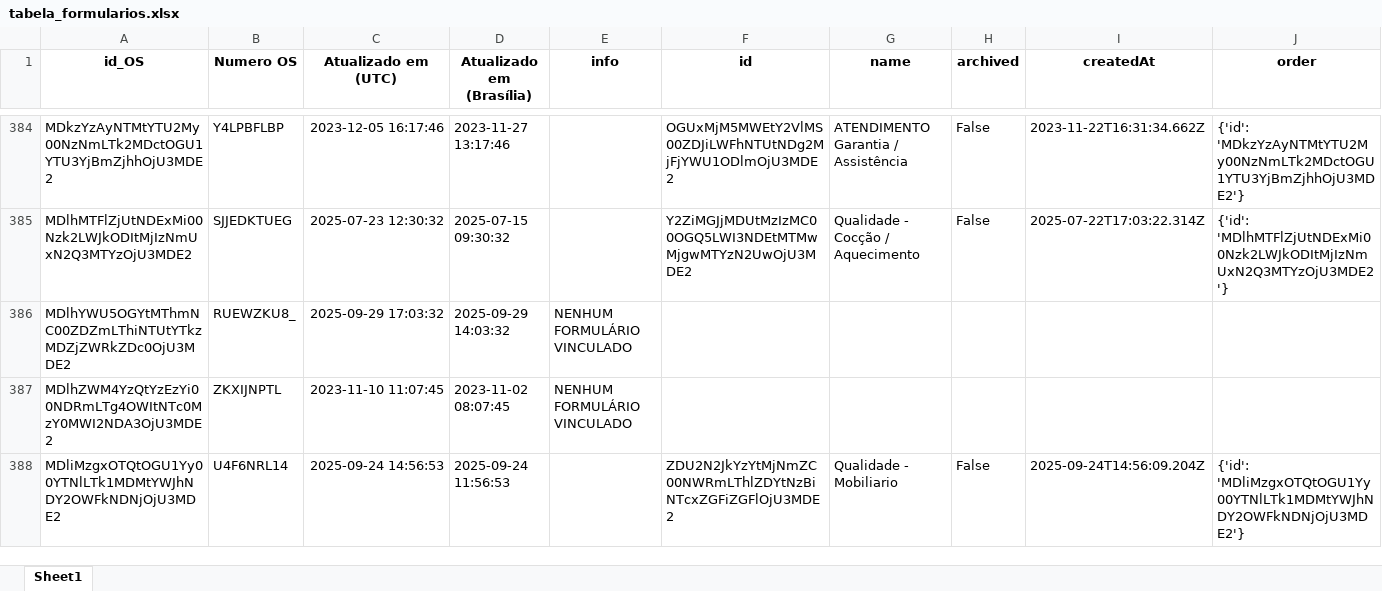
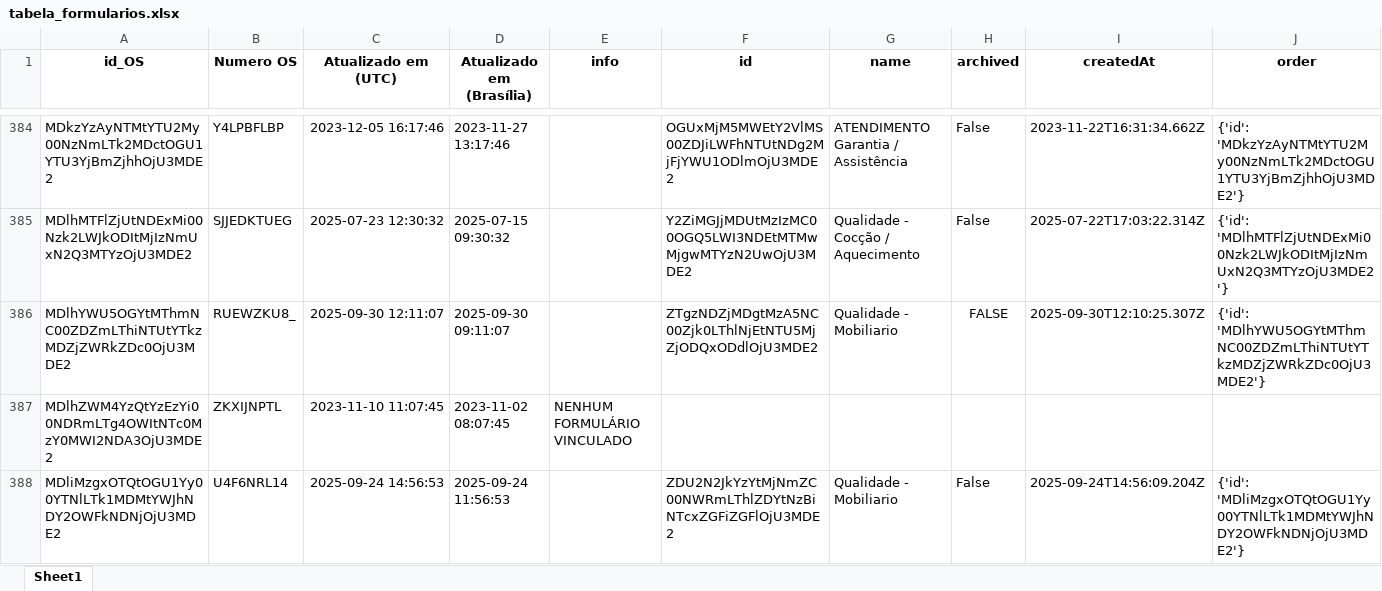
Before and after one commit to rmbarbozaltda-web/dashGarantia, an Excel workbook: tabela_formularios.xlsx, sheet Sheet1, drawn as a sheet; only a part is shown, gaps mark what is left out; values as stored, in another font and other column widths than the file's, no borders; the diff covers the shown part only; the diff names each change by its address in the sheet, - before the commit and + after, or states it on an @@ line.

```diff
--- a/tabela_formularios.xlsx (sheet Sheet1)
+++ b/tabela_formularios.xlsx (sheet Sheet1)
-C386 (Atualizado em (UTC)): 2025-09-29 17:03:32
+C386 (Atualizado em (UTC)): 2025-09-30 12:11:07
-D386 (Atualizado em (Brasília)): 2025-09-29 14:03:32
+D386 (Atualizado em (Brasília)): 2025-09-30 09:11:07
-E386 (info): NENHUM FORMULÁRIO VINCULADO
+E386 (info): (empty)
-F386 (id): (empty)
+F386 (id): ZTgzNDZjMDgtMzA5NC00Zjk0LThlNjEtNTU5MjZjODQxODdlOjU3MDE2
-G386 (name): (empty)
+G386 (name): Qualidade - Mobiliario
-H386 (archived): (empty)
+H386 (archived): FALSE
-I386 (createdAt): (empty)
+I386 (createdAt): 2025-09-30T12:10:25.307Z
-J386 (order): (empty)
+J386 (order): {'id': 'MDlhYWU5OGYtMThmNC00ZDZmLThiNTUtYTkzMDZjZWRkZDc0OjU3MDE2'}
```
Also changed, not shown: 1 added row, 11 edited cells and cell formats elsewhere in this sheet, orcamentos.xlsx, 4 other files.
